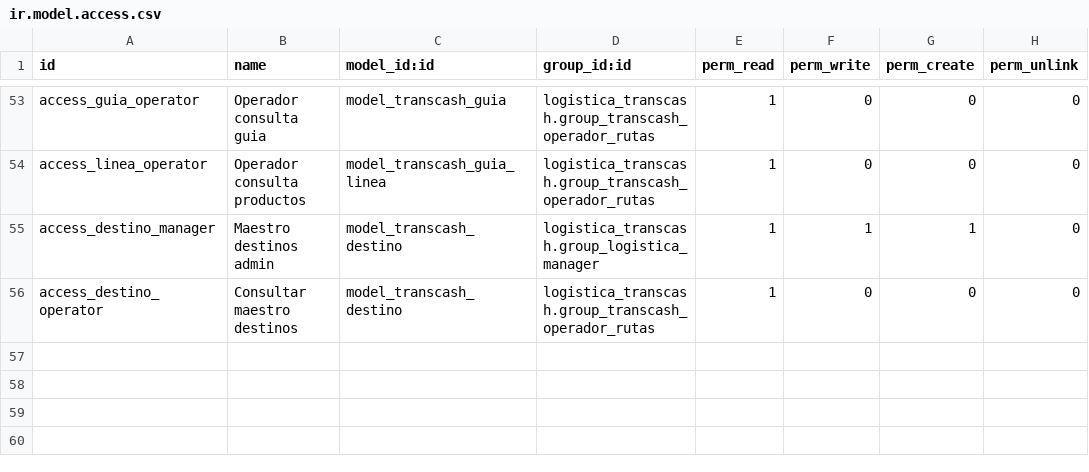
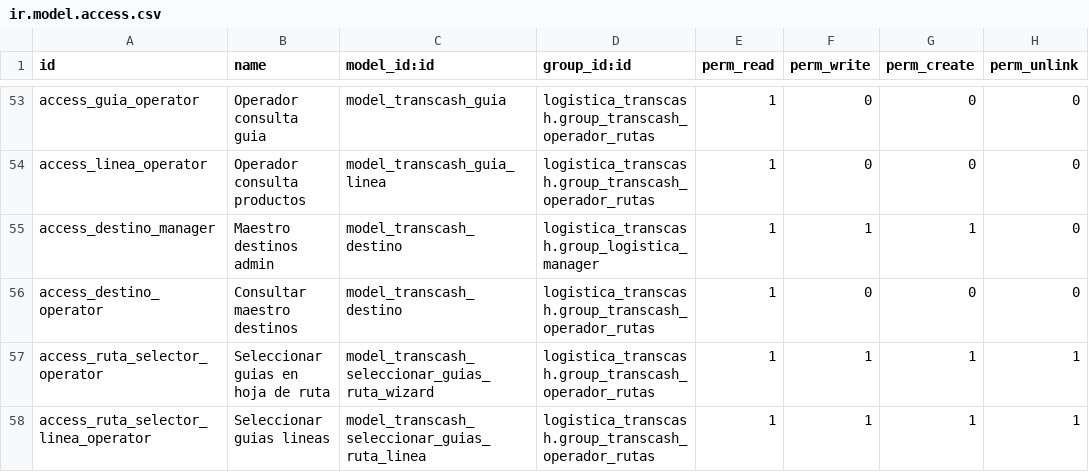
Before and after one commit to midrovom/theme_prime_custom, a CSV file: logistica_transcash/security/ir.model.access.csv, drawn as a sheet; only a part is shown, gaps mark what is left out.

```diff
--- a/logistica_transcash/security/ir.model.access.csv
+++ b/logistica_transcash/security/ir.model.access.csv
@@ -56 +56,3 @@ access_destino_manager,Maestro destinos admin,model_transcash_destino,logistica_
 access_destino_operator,Consultar maestro destinos,model_transcash_destino,logistica_transcash.group_transcash_operador_rutas,1,0,0,0
+access_ruta_selector_operator,Seleccionar guias en hoja de ruta,model_transcash_seleccionar_guias_ruta_wizard,logistica_transcash.group_transcash_operador_rutas,1,1,1,1
+access_ruta_selector_linea_operator,Seleccionar guias lineas,model_transcash_seleccionar_guias_ruta_linea,logistica_transcash.group_transcash_operador_rutas,1,1,1,1
```
Also changed, not shown: 10 other files.
